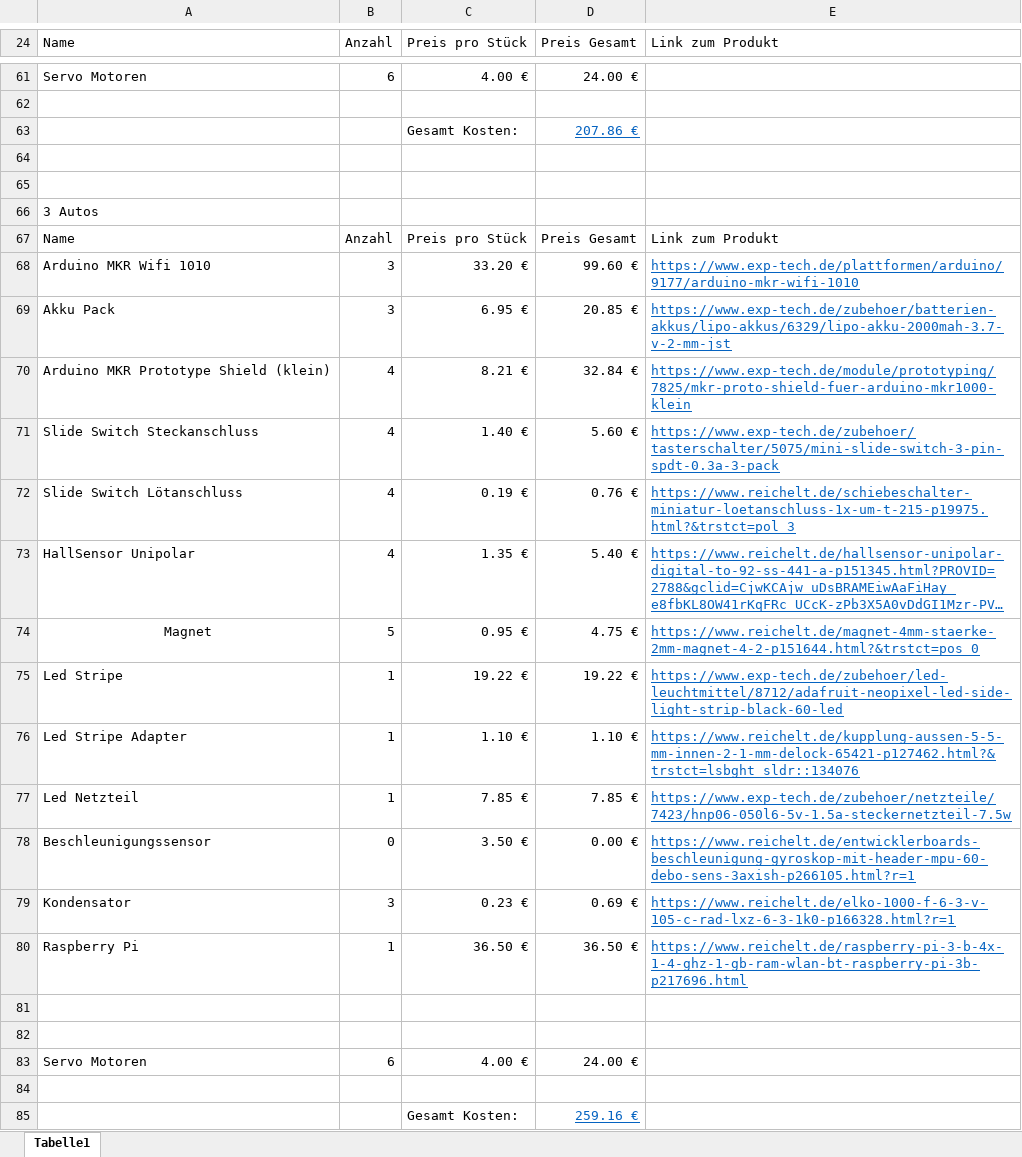
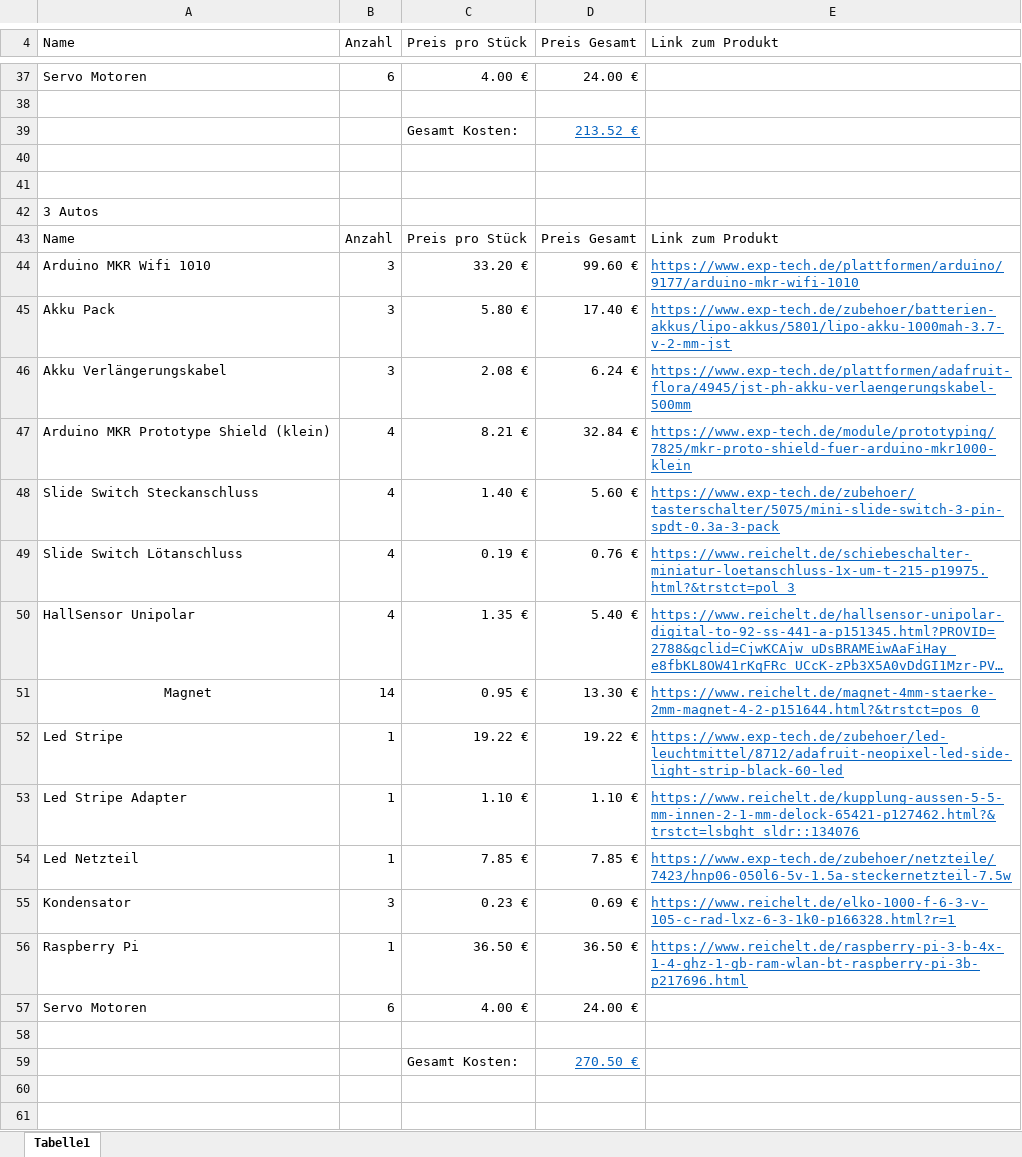
Before and after one commit to simonhauck/M-AI-SmartCars, an Excel workbook: workshops/MaterialListe.xlsx, sheet Tabelle1, drawn as a sheet; only a part is shown, gaps mark what is left out; long unchanged cells end in …; values as stored, in another font and other column widths than the file's, no borders; table styles not drawn; removed rows and columns are numbered as before the commit, all else as after; the diff covers the shown part only; the diff names each change by its address in the sheet, - before the commit and + after, or states it on an @@ line.

```diff
--- a/workshops/MaterialListe.xlsx (sheet Tabelle1)
+++ b/workshops/MaterialListe.xlsx (sheet Tabelle1)
-D39 (Preis Gesamt): 207.86 €
+D39 (Preis Gesamt): 213.52 €
-C45 (Preis pro Stück): 6.95 €
+C45 (Preis pro Stück): 5.80 €
-D45 (Preis Gesamt): 20.85 €
+D45 (Preis Gesamt): 17.40 €
-E45 (Link zum Produkt): https://www.exp-tech.de/zubehoer/batterien-akkus/lipo-akkus/6329/lipo-akku-2000mah-3.7-v-2-mm-jst
+E45 (Link zum Produkt): https://www.exp-tech.de/zubehoer/batterien-akkus/lipo-akkus/5801/lipo-akku-1000mah-3.7-v-2-mm-jst
+row 46: Akku Verlängerungskabel | 3 | 2.08 € | 6.24 € | https://www.exp-tech.de/plattformen/adafruit-flora/4945/jst-ph-akku-verlaengerungskabel-500mm
-B51 (Anzahl): 5
+B51 (Anzahl): 14
-D51 (Preis Gesamt): 4.75 €
+D51 (Preis Gesamt): 13.30 €
-row 78: Beschleunigungssensor | 0 | 3.50 € | 0.00 € | https://www.reichelt.de/entwicklerboards-beschleunigung-gyroskop-mit-header-mpu-60-debo-sens-3axish-p266105.html?r=1
-row 81: (empty)
-row 82: (empty)
-D59 (Preis Gesamt): 259.16 €
+D59 (Preis Gesamt): 270.50 €
```
Also changed, not shown: 2 added rows, 26 removed rows and 6 edited cells elsewhere in this sheet.
